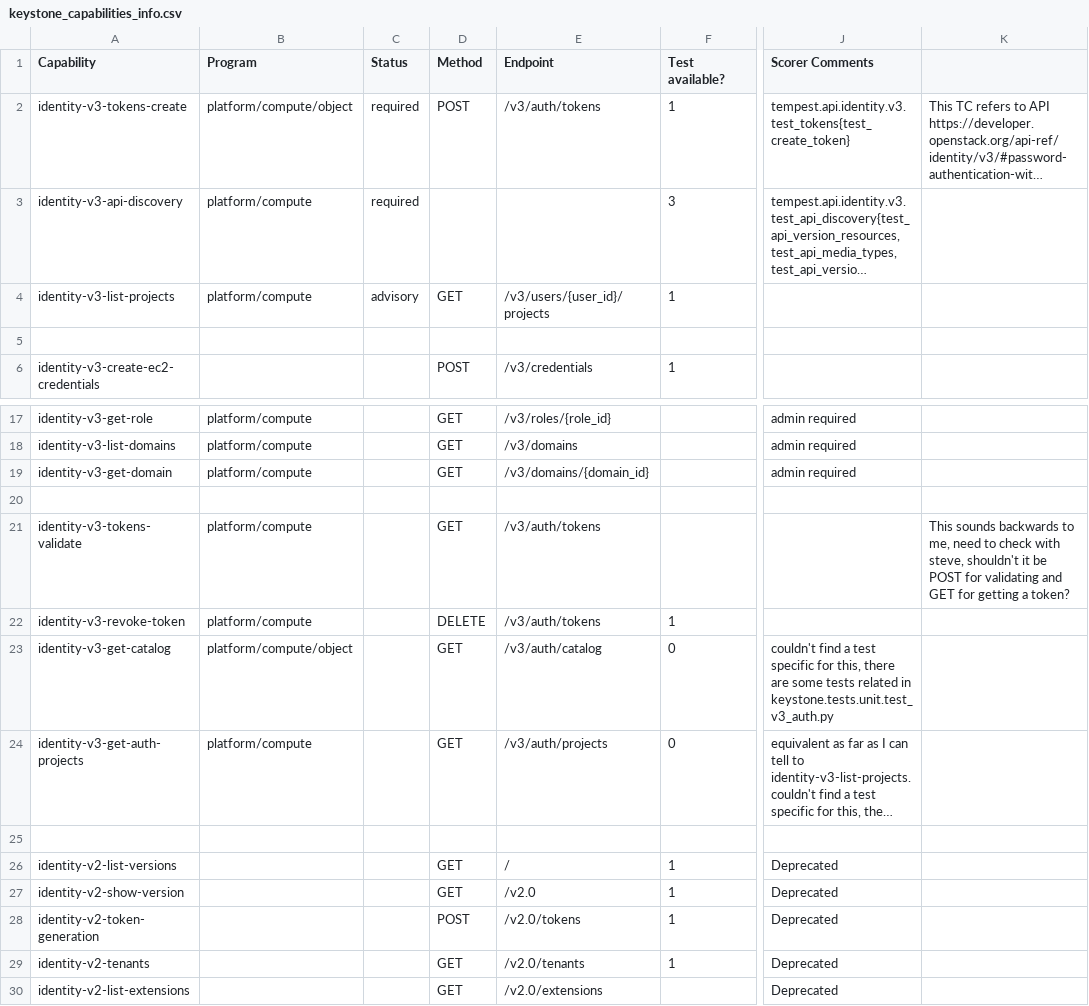
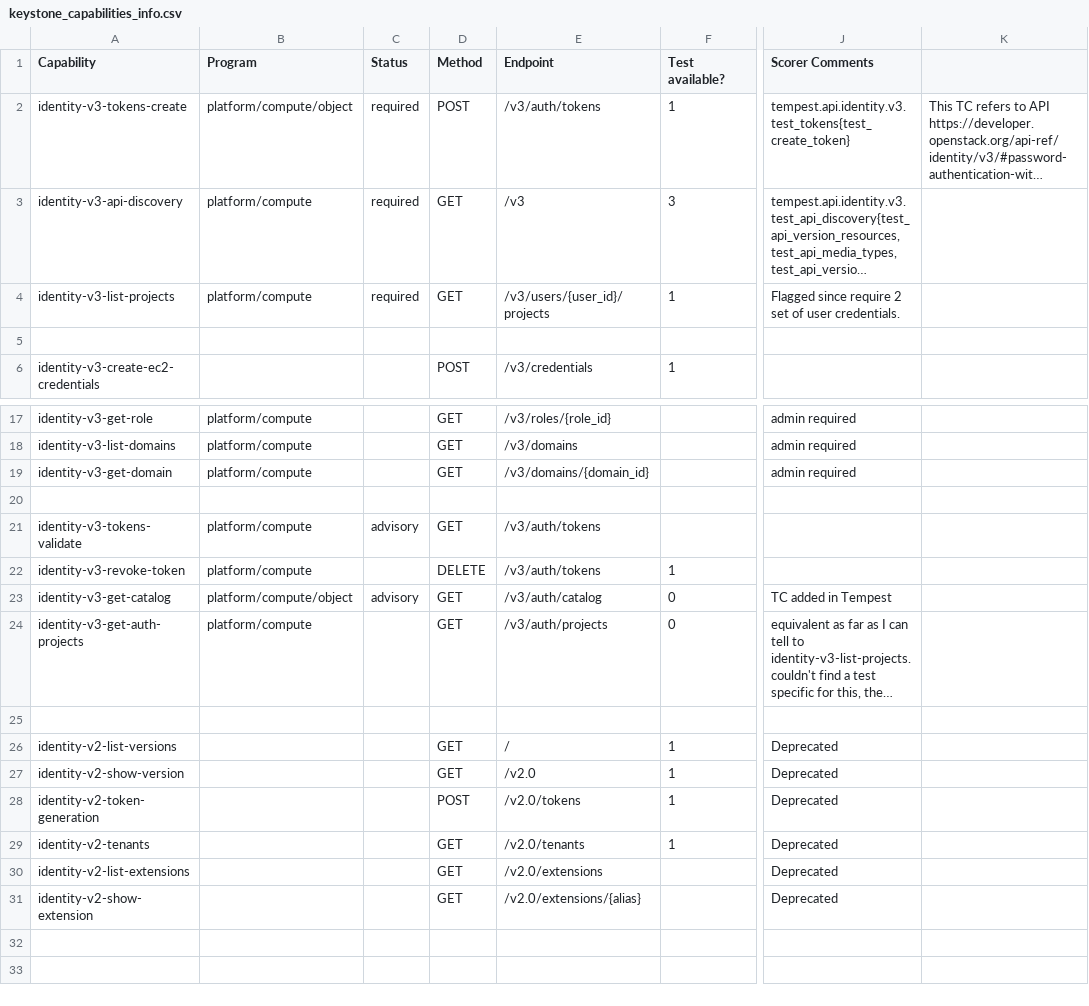
Before and after one commit to openstack-archive/interop, a CSV file: working_materials/keystone_capabilities_info.csv, drawn as a sheet; only a part is shown, gaps mark what is left out; the shorter side is filled out with more unchanged rows; long unchanged cells end in …; the diff names each change by its address in the sheet, - before the commit and + after, or states it on an @@ line.

Commit message:
Keystone scoring for 2018.01 guideline
Scoring Keystone for guideline 2018.01
Changes: Update notes on the working materials folder.

Items To Be Discussed:
identity-v3-list-projects capability was marked required 2017.09.
But the only TC available was flagged since it needs 2 users.
Q. Should we move the capability back to advisory until TC is fixed?
   or until other suitable TCs are added?

Change-Id: Ic84cbe834474e579345e22256f2e956ad2b4b897
Note: waiting for additional comments from PTL.

```diff
--- a/working_materials/keystone_capabilities_info.csv
+++ b/working_materials/keystone_capabilities_info.csv
-D3 (Method): (empty)
+D3 (Method): GET
-E3 (Endpoint): (empty)
+E3 (Endpoint): /v3
-C4 (Status): advisory
+C4 (Status): required
-J4 (Scorer Comments): (empty)
+J4 (Scorer Comments): Flagged since require 2 set of user credentials.
-C21 (Status): (empty)
+C21 (Status): advisory
-K21: This sounds backwards to me, need to check with steve, shouldn't it be POST for validating and GET for getting a token?
+K21: (empty)
-C23 (Status): (empty)
+C23 (Status): advisory
-J23 (Scorer Comments): couldn't find a test specific for this, there are some tests related in keystone.tests.unit.test_v3_auth.py
+J23 (Scorer Comments): TC added in Tempest
```
Also changed, not shown: working_materials/tabulated_scores.csv, 1 other file.
